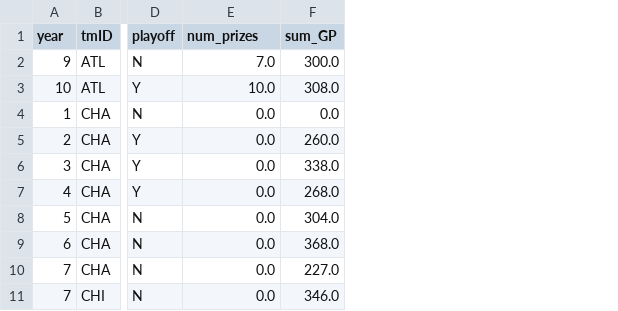
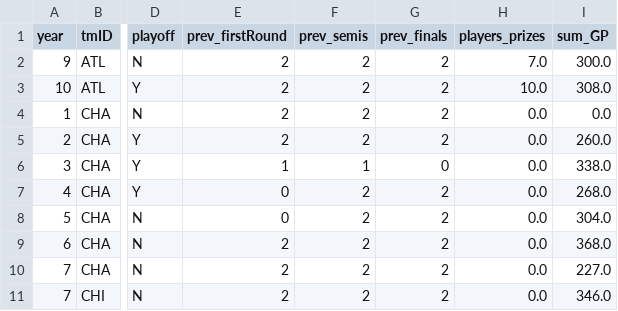
Before and after one commit to brunabrasil/FEUP-AC, a CSV file: Modified/modified_teams.csv, drawn as a sheet; only a part is shown, gaps mark what is left out; addresses are those after the commit; the diff names each change by its address in the sheet, - before the commit and + after, or states it on an @@ line.

Commit message:
added columns, trying diferent normalization

```diff
--- a/Modified/modified_teams.csv
+++ b/Modified/modified_teams.csv
+column E (prev_firstRound), rows 2-11: 2 | 2 | 2 | 2 | 1 | 0 | 0 | 2 | 2 | 2
+column F (prev_semis), rows 2-11: 2 | 2 | 2 | 2 | 1 | 2 | 2 | 2 | 2 | 2
+column G (prev_finals), rows 2-11: 2 | 2 | 2 | 2 | 0 | 2 | 2 | 2 | 2 | 2
-H1: num_prizes
+H1: players_prizes
```
Also changed, not shown: Modified/players_playersTeams.csv, 2 other files.
